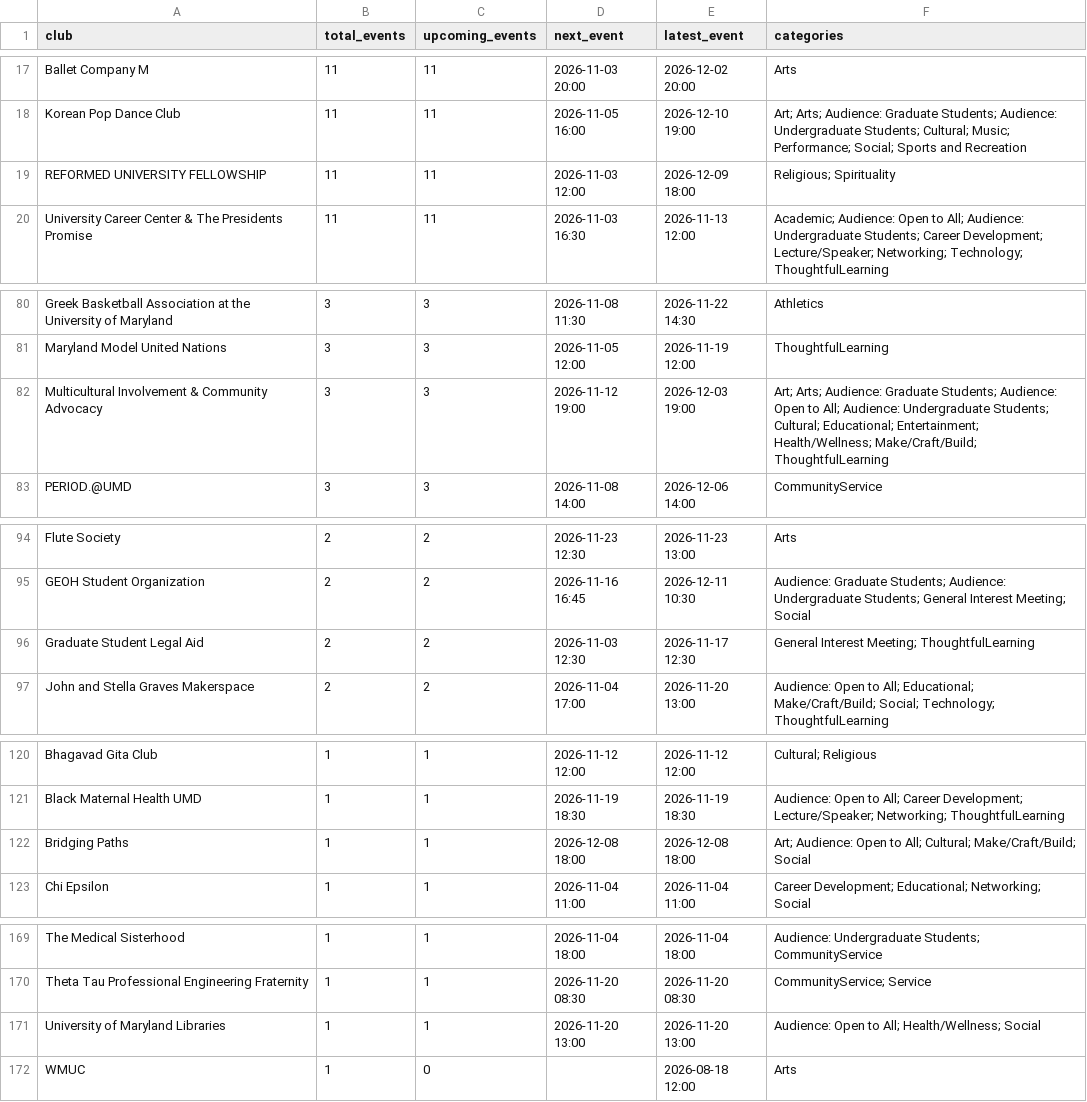
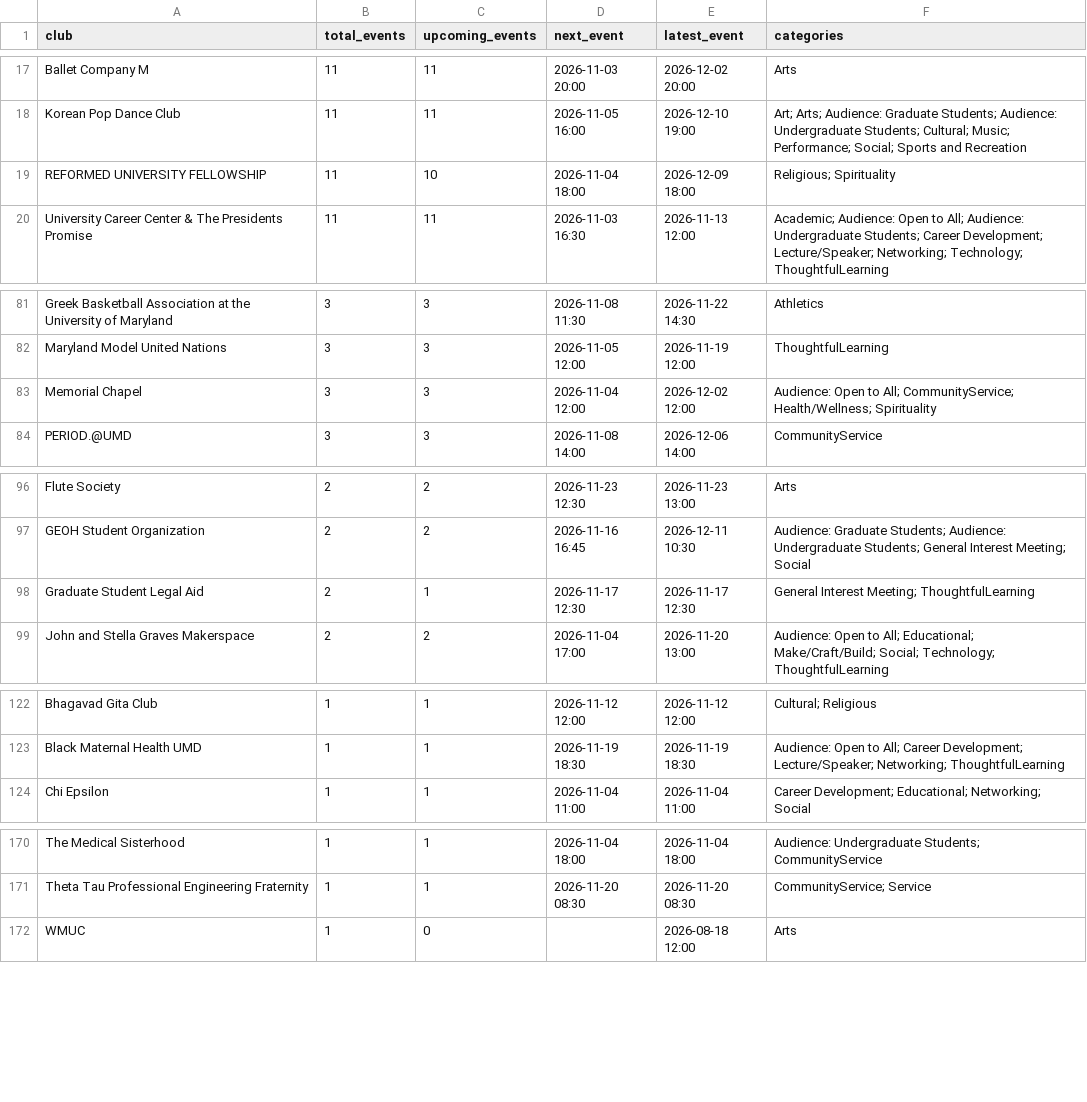
Before and after one commit to EliDeCo/ClubTerrapin, a CSV file: export/clubs.csv, drawn as a sheet; only a part is shown, gaps mark what is left out; the diff covers the shown part only.

```diff
--- a/export/clubs.csv
+++ b/export/clubs.csv
@@ -18,3 +18,3 @@ Ballet Company M,11,11,2026-11-03 20:00,2026-12-02 20:00,Arts
 Korean Pop Dance Club,11,11,2026-11-05 16:00,2026-12-10 19:00,Art; Arts; Audience: Graduate Students; Audience: Undergraduate Students; Cultural; Music; Performance; Social; Sports and Recreation
-REFORMED UNIVERSITY FELLOWSHIP,11,11,2026-11-03 12:00,2026-12-09 18:00,Religious; Spirituality
+REFORMED UNIVERSITY FELLOWSHIP,11,10,2026-11-04 18:00,2026-12-09 18:00,Religious; Spirituality
 University Career Center & The Presidents Promise,11,11,2026-11-03 16:30,2026-11-13 12:00,Academic; Audience: Open to All; Audience: Undergraduate Students; Career Development; Lecture/Speaker; Networking; Technology; ThoughtfulLearning
@@ -81,3 +82,3 @@ Greek Basketball Association at the University of Maryland,3,3,2026-11-08 11:30,
 Maryland Model United Nations,3,3,2026-11-05 12:00,2026-11-19 12:00,ThoughtfulLearning
-Multicultural Involvement & Community Advocacy,3,3,2026-11-12 19:00,2026-12-03 19:00,Art; Arts; Audience: Graduate Students; Audience: Open to All; Audience: Undergraduate Students; Cultural; Educational; Entertainment; Health/Wellness; Make/Craft/Build; ThoughtfulLearning
+Memorial Chapel,3,3,2026-11-04 12:00,2026-12-02 12:00,Audience: Open to All; CommunityService; Health/Wellness; Spirituality
 PERIOD.@UMD,3,3,2026-11-08 14:00,2026-12-06 14:00,CommunityService
@@ -95,3 +97,3 @@ Flute Society,2,2,2026-11-23 12:30,2026-11-23 13:00,Arts
 GEOH Student Organization,2,2,2026-11-16 16:45,2026-12-11 10:30,Audience: Graduate Students; Audience: Undergraduate Students; General Interest Meeting; Social
-Graduate Student Legal Aid,2,2,2026-11-03 12:30,2026-11-17 12:30,General Interest Meeting; ThoughtfulLearning
+Graduate Student Legal Aid,2,1,2026-11-17 12:30,2026-11-17 12:30,General Interest Meeting; ThoughtfulLearning
 John and Stella Graves Makerspace,2,2,2026-11-04 17:00,2026-11-20 13:00,Audience: Open to All; Educational; Make/Craft/Build; Social; Technology; ThoughtfulLearning
@@ -121,3 +123,2 @@ Bhagavad Gita Club,1,1,2026-11-12 12:00,2026-11-12 12:00,Cultural; Religious
 Black Maternal Health UMD,1,1,2026-11-19 18:30,2026-11-19 18:30,Audience: Open to All; Career Development; Lecture/Speaker; Networking; ThoughtfulLearning
-Bridging Paths,1,1,2026-12-08 18:00,2026-12-08 18:00,Art; Audience: Open to All; Cultural; Make/Craft/Build; Social
 Chi Epsilon,1,1,2026-11-04 11:00,2026-11-04 11:00,Career Development; Educational; Networking; Social
@@ -170,3 +171,2 @@ The Medical Sisterhood,1,1,2026-11-04 18:00,2026-11-04 18:00,Audience: Undergrad
 Theta Tau Professional Engineering Fraternity,1,1,2026-11-20 08:30,2026-11-20 08:30,CommunityService; Service
-University of Maryland Libraries,1,1,2026-11-20 13:00,2026-11-20 13:00,Audience: Open to All; Health/Wellness; Social
 WMUC,1,0,,2026-08-18 12:00,Arts
```
Also changed, not shown: 4 added rows, 2 removed rows and 2 edited cells elsewhere in this file, export/categories.csv, export/events.csv, 9 other files.
